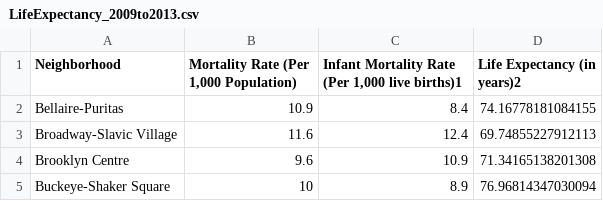
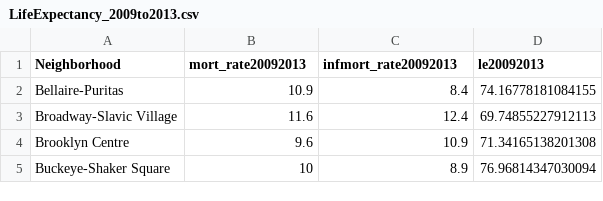
Before and after one commit to 216software/Profiles, a CSV file: datafiles/csvfiles/LifeExpectancy_2009to2013.csv, drawn as a sheet; only a part is shown.

Commit message:
column headers in Life Expectancy were messed up -- now fixed

```diff
--- a/datafiles/csvfiles/LifeExpectancy_2009to2013.csv
+++ b/datafiles/csvfiles/LifeExpectancy_2009to2013.csv
@@ -1,2 +1,2 @@
-Neighborhood,"Mortality Rate (Per 1,000 Population)","Infant Mortality Rate (Per 1,000 live births)1",Life Expectancy (in years)2
+Neighborhood,mort_rate20092013,infmort_rate20092013,le20092013
 Bellaire-Puritas,10.9,8.4,74.16778181084155
```
Also changed, not shown: datafiles/csvfiles/LifeExpectancy_2009to2013_cdc.csv.
